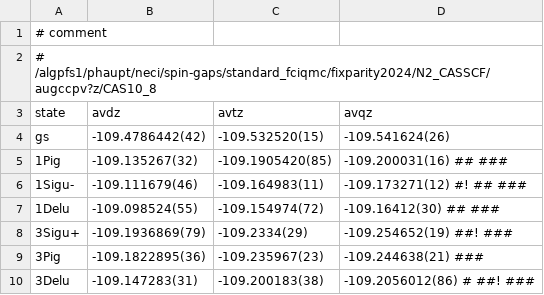
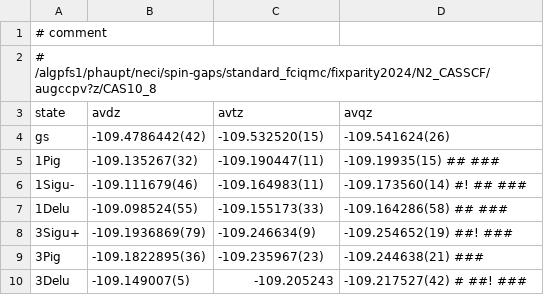
Before and after one commit to jphaupt/phdthesis_haupt, a CSV file: figures/binding/N2_sacasscf_states.csv, drawn as a sheet.

```diff
--- a/figures/binding/N2_sacasscf_states.csv
+++ b/figures/binding/N2_sacasscf_states.csv
@@ -4,7 +4,7 @@
  gs     , -109.4786442(42) , -109.532520(15)  , -109.541624(26)
- 1Pig   , -109.135267(32)  , -109.1905420(85) , -109.200031(16) ## ###
- 1Sigu- , -109.111679(46) , -109.164983(11) , -109.173271(12) #! ## ###
- 1Delu  , -109.098524(55) , -109.154974(72)  , -109.16412(30) ## ###
- 3Sigu+ , -109.1936869(79) , -109.2334(29) , -109.254652(19) ##! ###
+ 1Pig   , -109.135267(32)  , -109.190447(11) , -109.19935(15) ## ###
+ 1Sigu- , -109.111679(46) , -109.164983(11) , -109.173560(14) #! ## ###
+ 1Delu  , -109.098524(55) , -109.155173(33)  , -109.164286(58) ## ###
+ 3Sigu+ , -109.1936869(79) , -109.246634(9) , -109.254652(19) ##! ###
  3Pig   , -109.1822895(36) , -109.235967(23) , -109.244638(21) ###
- 3Delu  , -109.147283(31) , -109.200183(38) , -109.2056012(86)  # ##! ###
+ 3Delu  , -109.149007(5) , -109.205243 , -109.217527(42)  # ##! ###
```
Also changed, not shown: figures/binding/N2_casci_states.csv, 5 other files.
